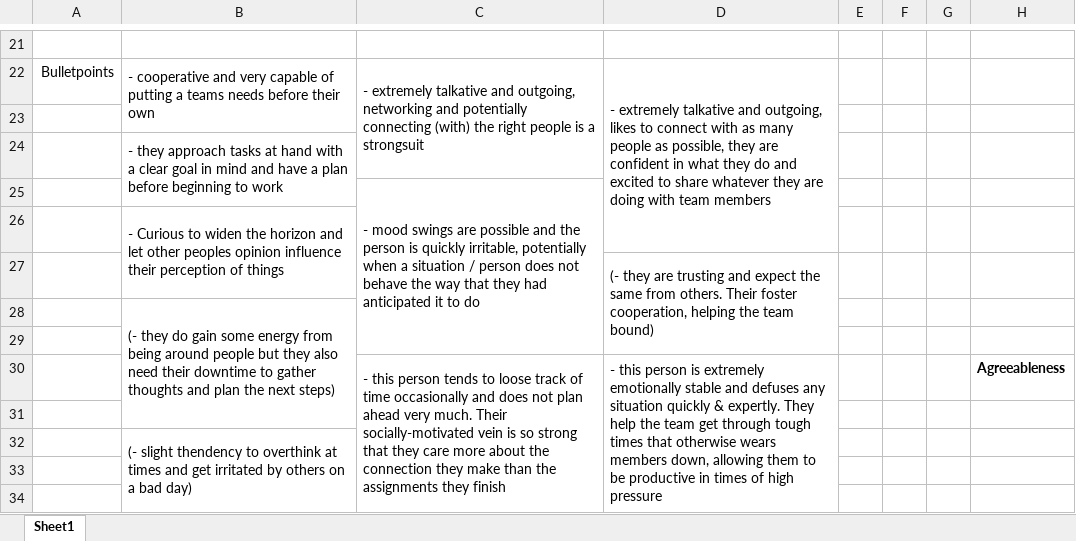
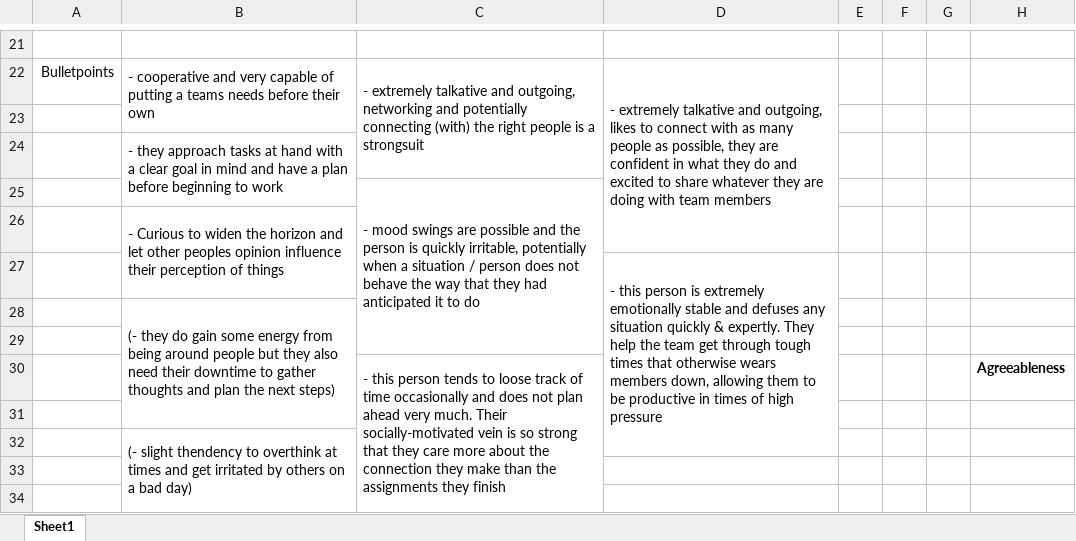
Before and after one commit to JackDaoud/MSc_Business_Analytics_Portfolio, an Excel workbook: excel_PCA_analysis/factor_loadings_big5.xlsx, sheet Sheet1, drawn as a sheet; only a part is shown, gaps mark what is left out; values as stored, in another font and other column widths than the file's, no borders; removed rows and columns are numbered as before the commit, all else as after; the diff covers the shown part only; the diff names each change by its address in the sheet, - before the commit and + after, or states it on an @@ line.

Commit message:
Big 5 Factor Loadings with Tech-oriented personas
- added Tech-oriented personas
- added insights from the research paper
- added hobbies and "how we can help them"
- the old personas are still in there but further down

```diff
--- a/excel_PCA_analysis/factor_loadings_big5.xlsx (sheet Sheet1)
+++ b/excel_PCA_analysis/factor_loadings_big5.xlsx (sheet Sheet1)
-D27: (- they are trusting and expect the same from others. Their foster cooperation, helping the team bound)
+D27: - this person is extremely emotionally stable and defuses any situation quickly & expertly. They help the team get through tough times that otherwise wears members down, allowing them to be productive in times of high pressure
-D27:D29 merged
+D27:D32 merged
-D30: - this person is extremely emotionally stable and defuses any situation quickly & expertly. They help the team get through tough times that otherwise wears members down, allowing them to be productive in times of high pressure
+D30: (empty)
-D30:D35 merged
```
Also changed, not shown: 41 added rows, 2 removed rows, 18 edited cells and cell formats elsewhere in this sheet.
